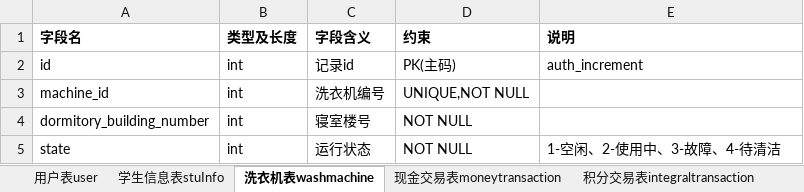
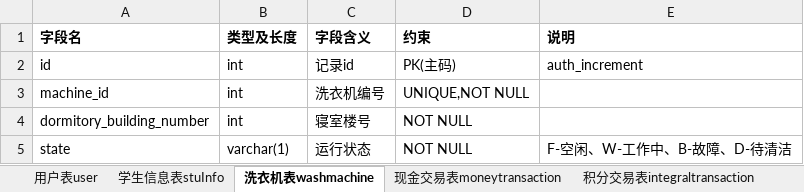
Before and after one commit to 719034075/SWM, an Excel workbook: documents/swm数据字典=2017-10-29.xlsx, sheet 洗衣机表washmachine, drawn as a sheet; values as stored, in another font and other column widths than the file's, no borders; the diff names each change by its address in the sheet, - before the commit and + after, or states it on an @@ line.

```diff
--- a/documents/swm数据字典=2017-10-29.xlsx (sheet 洗衣机表washmachine)
+++ b/documents/swm数据字典=2017-10-29.xlsx (sheet 洗衣机表washmachine)
-B5 (类型及长度): int
+B5 (类型及长度): varchar(1)
-E5 (说明): 1-空闲、2-使用中、3-故障、4-待清洁
+E5 (说明): F-空闲、W-工作中、B-故障、D-待清洁
```
Also changed, not shown: sheet 现金交易表moneytransaction, sheet 积分交易表integraltransaction, sheet 用户表user, sheet 学生信息表stuInfo, 3 other files.
